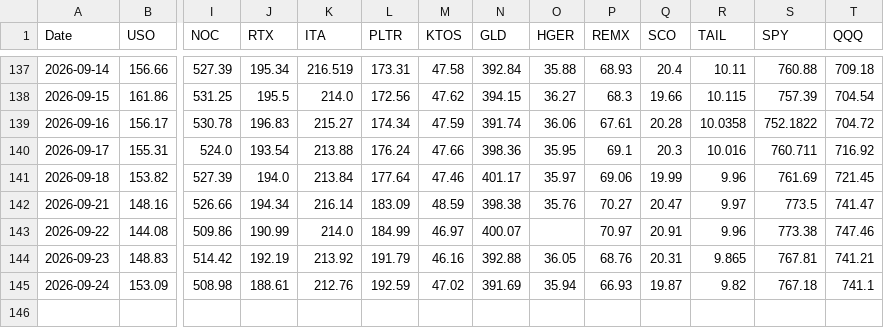
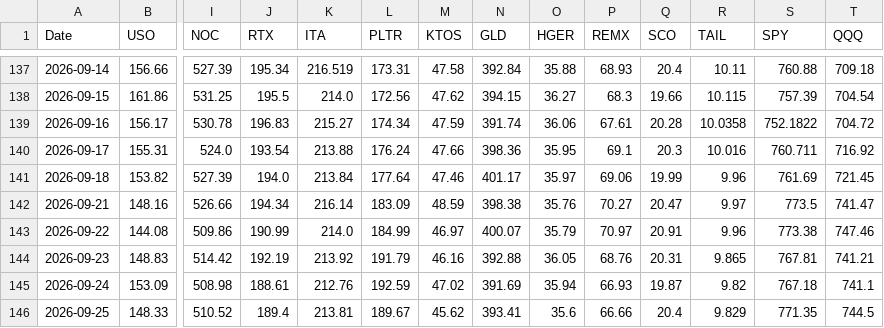
Before and after one commit to gohjhb92/Iran-War, a CSV file: docs/tracker.csv, drawn as a sheet; only a part is shown, gaps mark what is left out; rows hold the shown columns only; the diff names each change by its address in the sheet, - before the commit and + after, or states it on an @@ line.

```diff
--- a/docs/tracker.csv
+++ b/docs/tracker.csv
-O143 (HGER): (empty)
+O143 (HGER): 35.79
+row 146: 2026-09-25 | 148.33 | 510.52 | 189.4 | 213.81 | 189.67 | 45.62 | 393.41 | 35.6 | 66.66 | 20.4 | 9.829 | 771.35 | 744.5
```
Also changed, not shown: tracker.csv.
